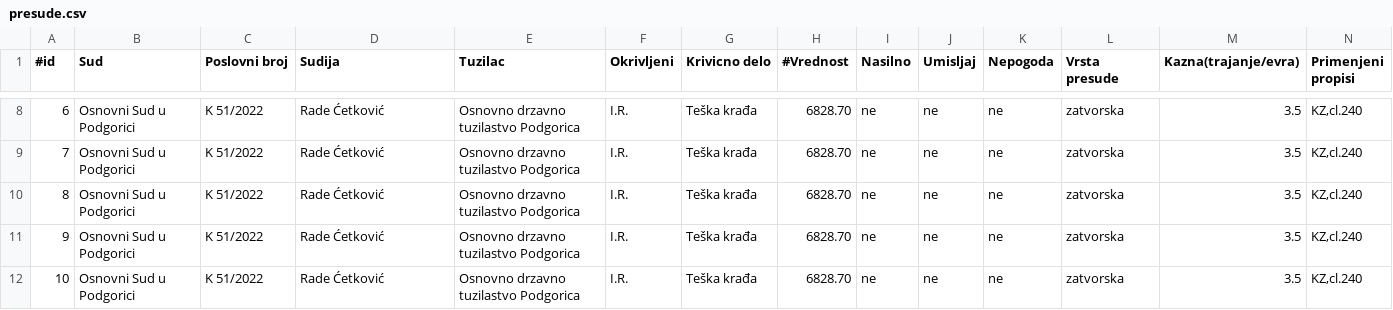
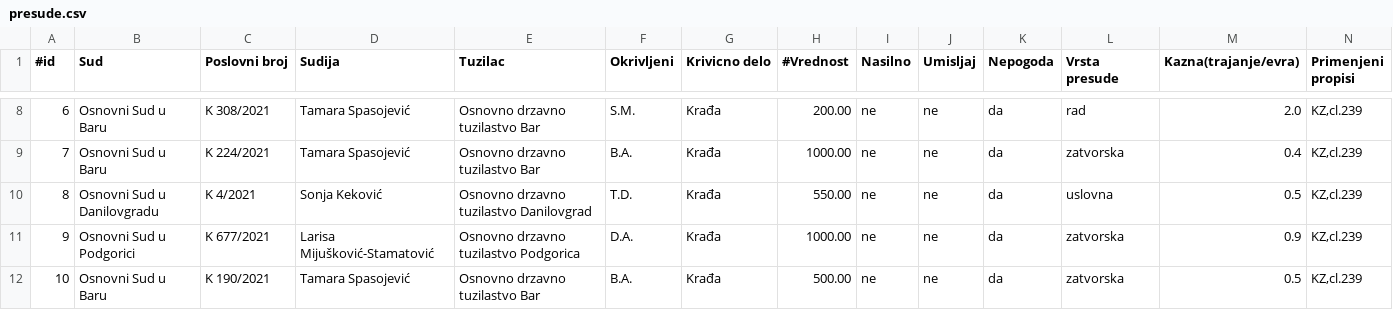
Before and after one commit to zarkoblagojevic00/pravna-informatika, a CSV file: backend/src/main/resources/documents/presude/presude.csv, drawn as a sheet; only a part is shown, gaps mark what is left out; the diff covers the shown part only.

```diff
--- a/backend/src/main/resources/documents/presude/presude.csv
+++ b/backend/src/main/resources/documents/presude/presude.csv
@@ -8,5 +8,5 @@
-6;Osnovni Sud u Podgorici;K 51/2022;Rade Ćetković;Osnovno drzavno tuzilastvo Podgorica;I.R.;Teška krađa;6828.70;ne;ne;ne;zatvorska;3.5;KZ,cl.240
-7;Osnovni Sud u Podgorici;K 51/2022;Rade Ćetković;Osnovno drzavno tuzilastvo Podgorica;I.R.;Teška krađa;6828.70;ne;ne;ne;zatvorska;3.5;KZ,cl.240
-8;Osnovni Sud u Podgorici;K 51/2022;Rade Ćetković;Osnovno drzavno tuzilastvo Podgorica;I.R.;Teška krađa;6828.70;ne;ne;ne;zatvorska;3.5;KZ,cl.240
-9;Osnovni Sud u Podgorici;K 51/2022;Rade Ćetković;Osnovno drzavno tuzilastvo Podgorica;I.R.;Teška krađa;6828.70;ne;ne;ne;zatvorska;3.5;KZ,cl.240
-10;Osnovni Sud u Podgorici;K 51/2022;Rade Ćetković;Osnovno drzavno tuzilastvo Podgorica;I.R.;Teška krađa;6828.70;ne;ne;ne;zatvorska;3.5;KZ,cl.240
+6;Osnovni Sud u Baru;K 308/2021;Tamara Spasojević;Osnovno drzavno tuzilastvo Bar;S.M.;Krađa;200.00;ne;ne;da;rad;2.0;KZ,cl.239
+7;Osnovni Sud u Baru;K 224/2021;Tamara Spasojević;Osnovno drzavno tuzilastvo Bar;B.A.;Krađa;1000.00;ne;ne;da;zatvorska;0.4;KZ,cl.239
+8;Osnovni Sud u Danilovgradu;K 4/2021;Sonja Keković;Osnovno drzavno tuzilastvo Danilovgrad;T.D.;Krađa;550.00;ne;ne;da;uslovna;0.5;KZ,cl.239
+9;Osnovni Sud u Podgorici;K 677/2021;Larisa Mijušković-Stamatović;Osnovno drzavno tuzilastvo Podgorica;D.A.;Krađa;1000.00;ne;ne;da;zatvorska;0.9;KZ,cl.239
+10;Osnovni Sud u Baru;K 190/2021;Tamara Spasojević;Osnovno drzavno tuzilastvo Bar;B.A.;Krađa;500.00;ne;ne;da;zatvorska;0.5;KZ,cl.239
```
Also changed, not shown: 64 edited cells elsewhere in this file, 4 other files.
